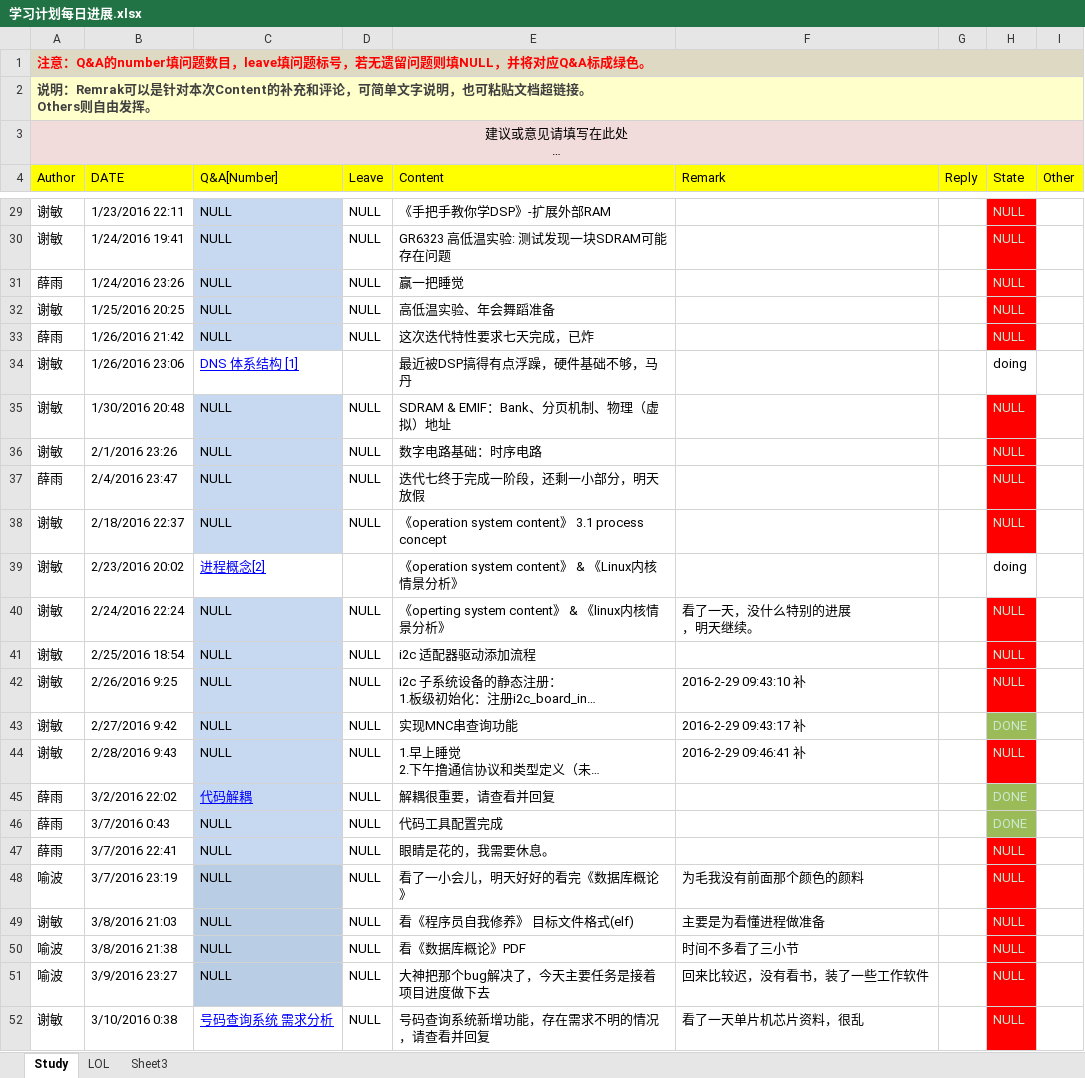
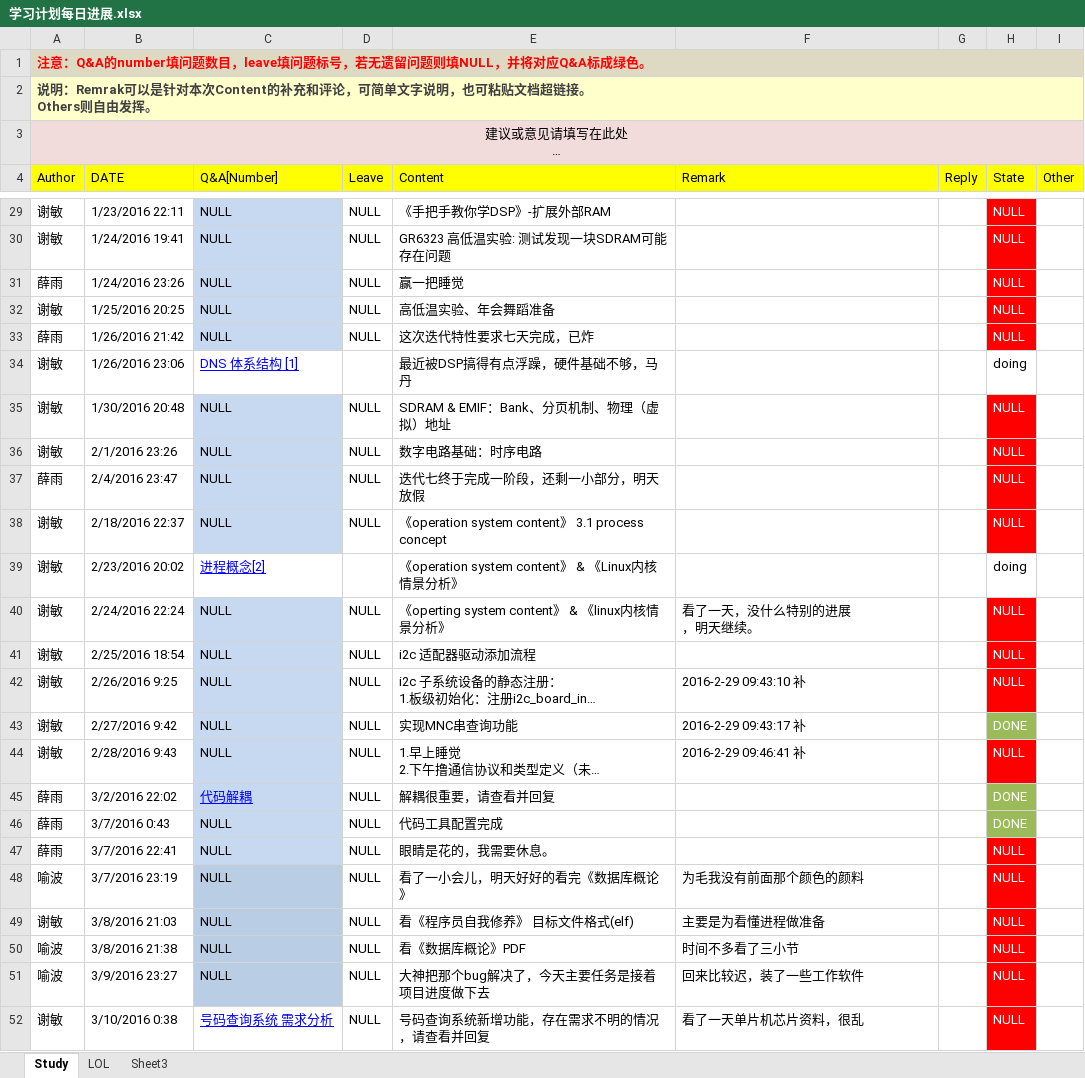
Before and after one commit to OOCC/PlanGIt, an Excel workbook: 学习计划每日进展.xlsx, sheet Study, drawn as a sheet; only a part is shown, gaps mark what is left out; long unchanged cells end in …; values as stored, in another font and other column widths than the file's, no borders; the diff covers the shown part only; the diff names each change by its address in the sheet, - before the commit and + after, or states it on an @@ line.

```diff
--- a/学习计划每日进展.xlsx (sheet Study)
+++ b/学习计划每日进展.xlsx (sheet Study)
-H29:H33 text colour: #CCE8CF
+H29:H33 text colour: #FFFFFF
-H35:H38 text colour: #CCE8CF
+H35:H38 text colour: #FFFFFF
-H40:H52 text colour: #CCE8CF
+H40:H52 text colour: #FFFFFF
-F51 (Remark): 回来比较迟，没有看书，装了一些工作软件
+F51 (Remark): 回来比较迟，装了一些工作软件
```
Also changed, not shown: 1 added row and cell formats elsewhere in this sheet, sheet LOL.
